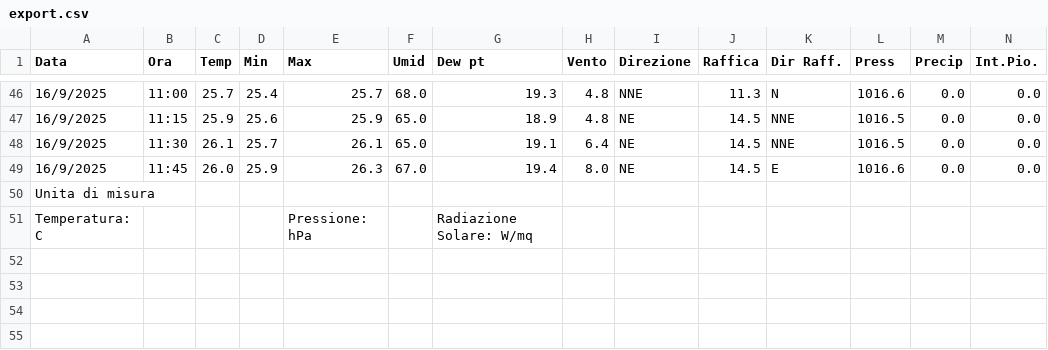
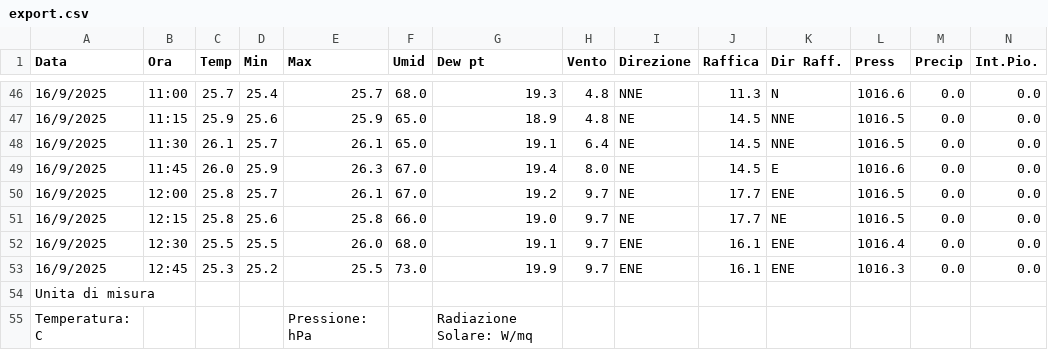
Before and after one commit to skfallin/meteopuzzo, a CSV file: export.csv, drawn as a sheet; only a part is shown, gaps mark what is left out; rows hold the shown columns only; the diff names each change by its address in the sheet, - before the commit and + after, or states it on an @@ line.

```diff
--- a/export.csv
+++ b/export.csv
+row 50: 16/9/2025 | 12:00 | 25.8 | 25.7 | 26.1 | 67.0 | 19.2 | 9.7 | NE | 17.7 | ENE | 1016.5 | 0.0 | 0.0
+row 51: 16/9/2025 | 12:15 | 25.8 | 25.6 | 25.8 | 66.0 | 19.0 | 9.7 | NE | 17.7 | NE | 1016.5 | 0.0 | 0.0
+row 52: 16/9/2025 | 12:30 | 25.5 | 25.5 | 26.0 | 68.0 | 19.1 | 9.7 | ENE | 16.1 | ENE | 1016.4 | 0.0 | 0.0
+row 53: 16/9/2025 | 12:45 | 25.3 | 25.2 | 25.5 | 73.0 | 19.9 | 9.7 | ENE | 16.1 | ENE | 1016.3 | 0.0 | 0.0
```
